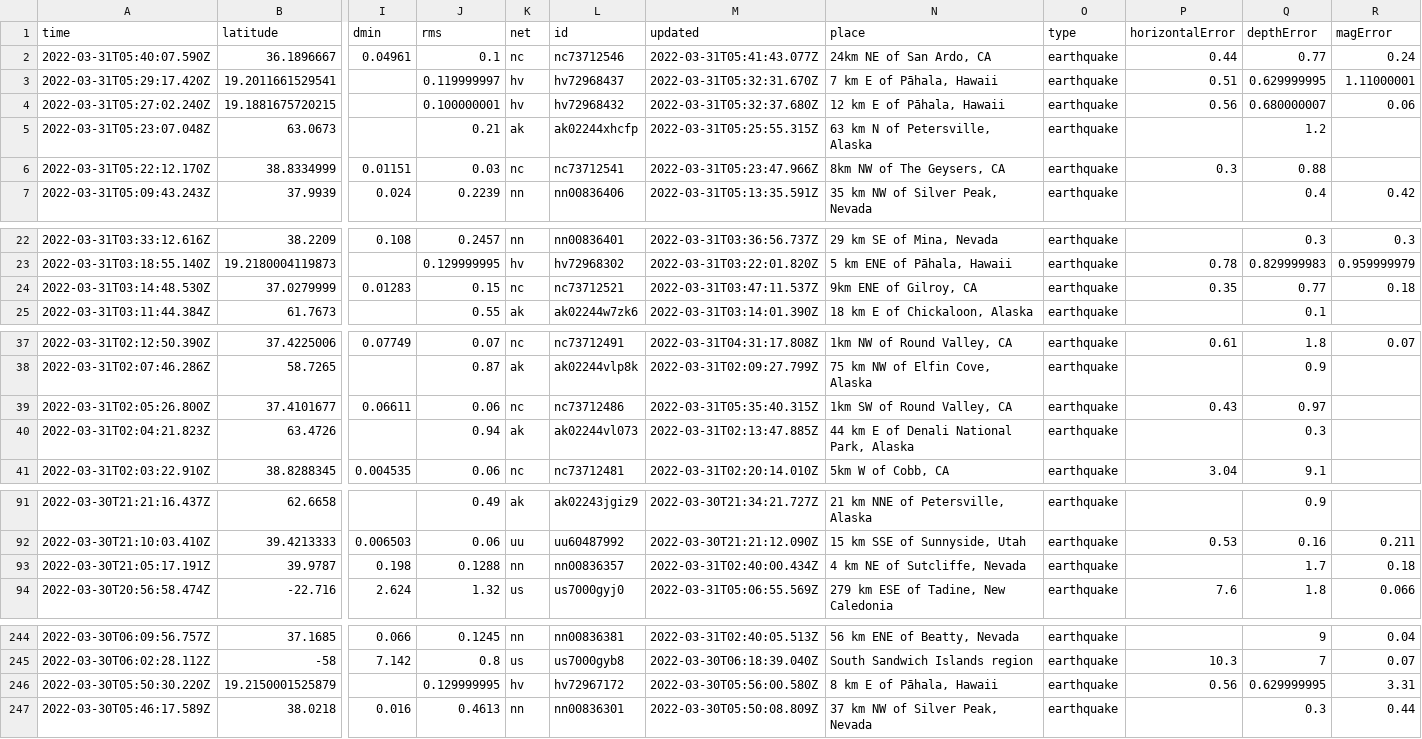
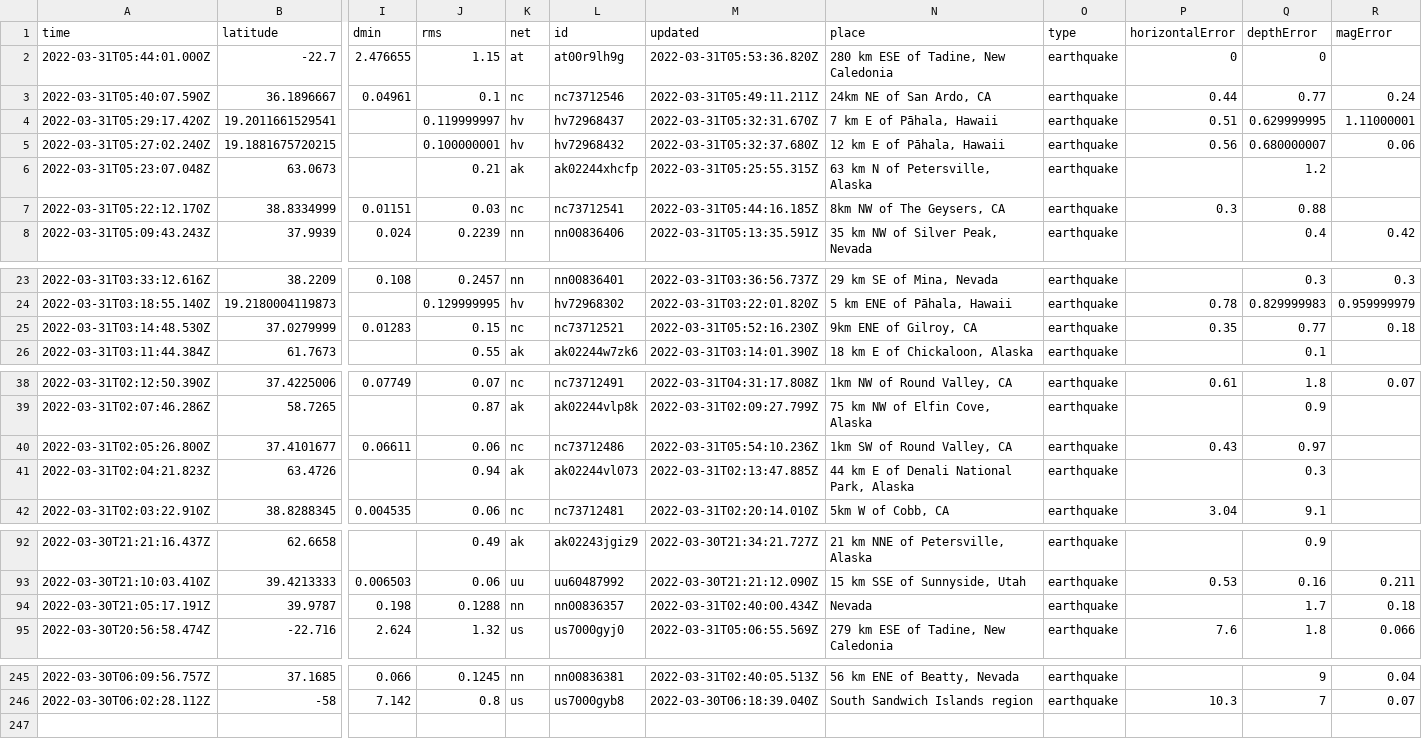
Before and after one commit to rachelll4/git-actions-nicar, a CSV file: usgs_current.csv, drawn as a sheet; only a part is shown, gaps mark what is left out; removed rows and columns are numbered as before the commit, all else as after; rows hold the shown columns only; the diff names each change by its address in the sheet, - before the commit and + after, or states it on an @@ line.

```diff
--- a/usgs_current.csv
+++ b/usgs_current.csv
+row 2: 2022-03-31T05:44:01.000Z | -22.7 | 2.476655 | 1.15 | at | at00r9lh9g | 2022-03-31T05:53:36.820Z | 280 km ESE of Tadine, New Caledonia | earthquake | 0 | 0
-M3 (updated): 2022-03-31T05:41:43.077Z
+M3 (updated): 2022-03-31T05:49:11.211Z
-M7 (updated): 2022-03-31T05:23:47.966Z
+M7 (updated): 2022-03-31T05:44:16.185Z
-M25 (updated): 2022-03-31T03:47:11.537Z
+M25 (updated): 2022-03-31T05:52:16.230Z
-M40 (updated): 2022-03-31T05:35:40.315Z
+M40 (updated): 2022-03-31T05:54:10.236Z
-N94 (place): 4 km NE of Sutcliffe, Nevada
+N94 (place): Nevada
-row 246: 2022-03-30T05:50:30.220Z | 19.2150001525879 |  | 0.129999995 | hv | hv72967172 | 2022-03-30T05:56:00.580Z | 8 km E of Pāhala, Hawaii | earthquake | 0.56 | 0.629999995 | 3.31
-row 247: 2022-03-30T05:46:17.589Z | 38.0218 | 0.016 | 0.4613 | nn | nn00836301 | 2022-03-30T05:50:08.809Z | 37 km NW of Silver Peak, Nevada | earthquake |  | 0.3 | 0.44
```
